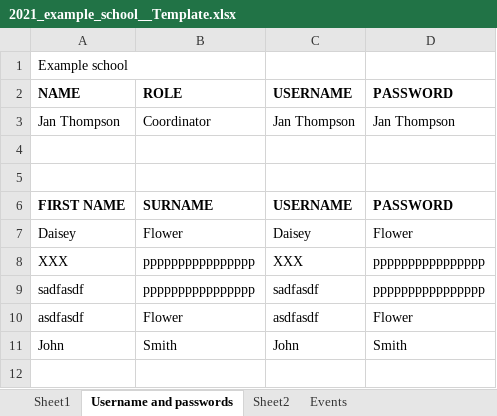
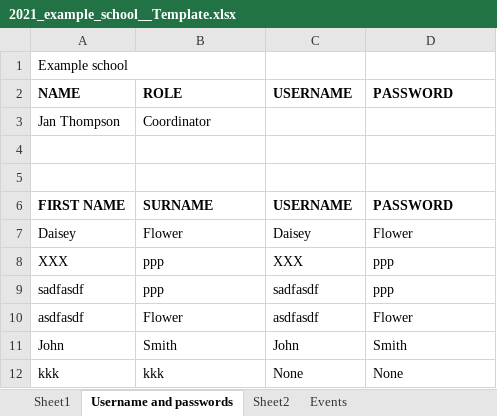
Before and after one commit to JingLiu2049/LincolnUni-3rd-Project-KidsUni, an Excel workbook: uploads/2021_example_school__Template.xlsx, sheet Username and passwords, drawn as a sheet; values as stored, in another font and other column widths than the file's, no borders; the diff names each change by its address in the sheet, - before the commit and + after, or states it on an @@ line.

```diff
--- a/uploads/2021_example_school__Template.xlsx (sheet Username and passwords)
+++ b/uploads/2021_example_school__Template.xlsx (sheet Username and passwords)
-C3: Jan Thompson
+C3: (empty)
-D3: Jan Thompson
+D3: (empty)
-B8:B9: pppppppppppppppp
+B8:B9: ppp
-D8:D9: pppppppppppppppp
+D8:D9: ppp
+row 12: kkk | kkk | None | None
```
Also changed, not shown: sheet Sheet1, sheet Events, 4 other files.
